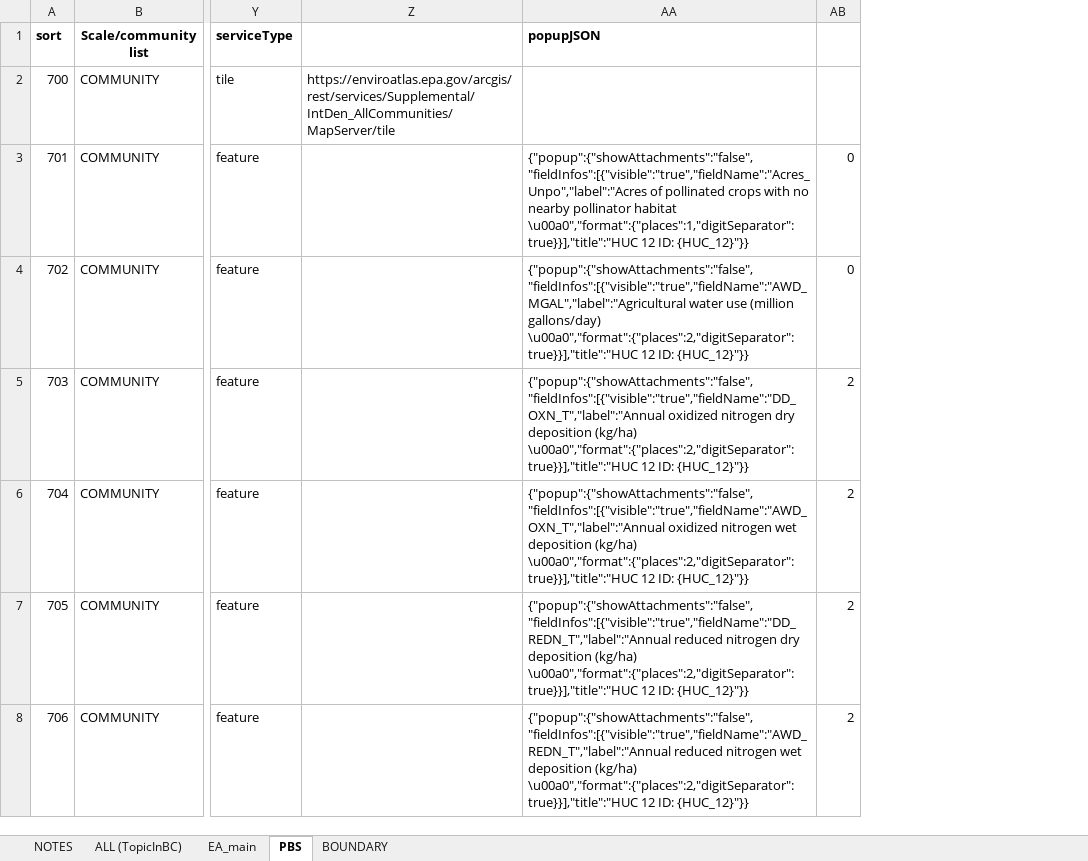
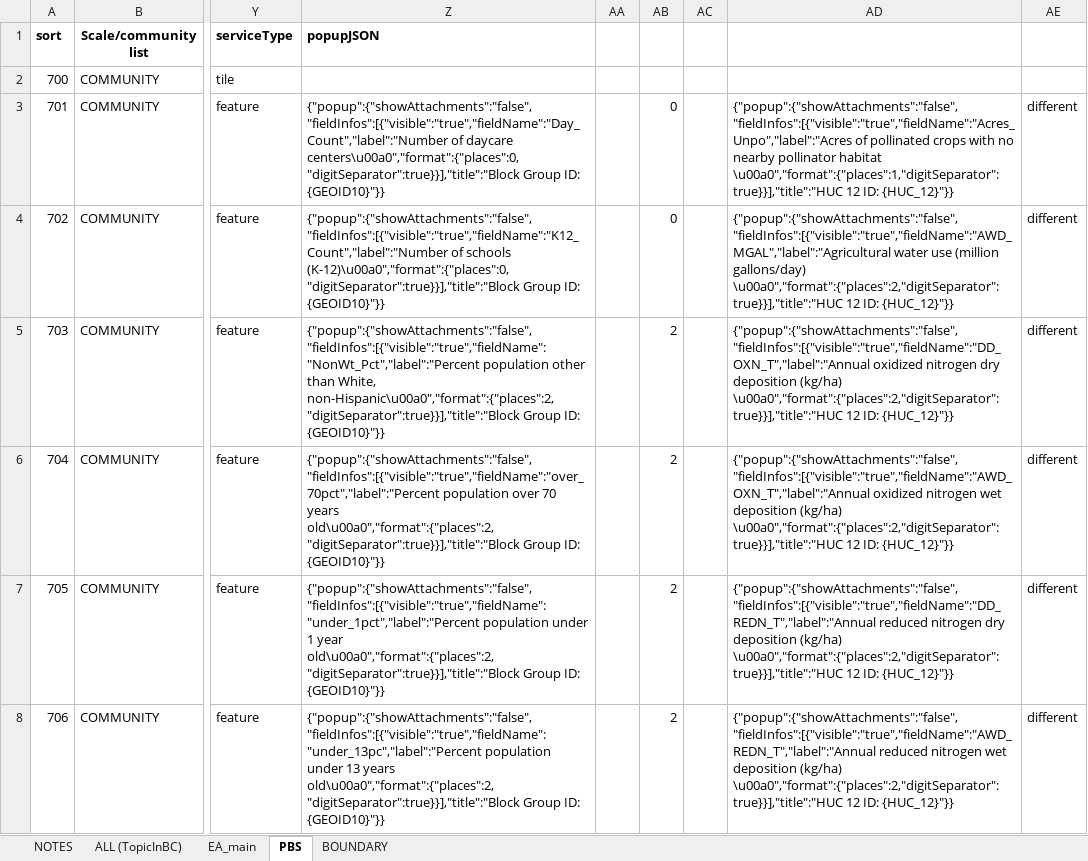
Before and after one commit to USEPA/EnviroAtlas_JSApp, an Excel workbook: scripts/EAWAB4JSON.xlsx, sheet PBS, drawn as a sheet; only a part is shown, gaps mark what is left out; values as stored, in another font and other column widths than the file's, no borders; removed rows and columns are numbered as before the commit, all else as after; the diff covers the shown part only; the diff names each change by its address in the sheet, - before the commit and + after, or states it on an @@ line.

```diff
--- a/scripts/EAWAB4JSON.xlsx (sheet PBS)
+++ b/scripts/EAWAB4JSON.xlsx (sheet PBS)
-column Z, row 2: https://enviroatlas.epa.gov/arcgis/rest/services/Supplemental/IntDen_AllCommunities/MapServer/tile
+column AA, empty
+column AC, empty
+column AD, rows 3-8: {"popup":{"showAttachments":"false","fieldInfos":[{"visible":"true","fieldName":"Acres_Unpo","label":"Acres of pollinated crops with no nearby pollinator habitat \u00a0","format":{"places":1,"digitSeparator":true}}],"title":"HUC 12 ID: {HUC_12}"}} | {"popup":{"showAttachments":"false","fieldInfos":[{"visible":"true","fieldName":"AWD_MGAL","label":"Agricultural water use (million gallons/day) \u00a0","format":{"places":2,"digitSeparator":true}}],"title":"HUC 12 ID: {HUC_12}"}} | {"popup":{"showAttachments":"false","fieldInfos":[{"visible":"true","fieldName":"DD_OXN_T","label":"Annual oxidized nitrogen dry deposition (kg/ha) \u00a0","format":{"places":2,"digitSeparator":true}}],"title":"HUC 12 ID: {HUC_12}"}} | {"popup":{"showAttachments":"false","fieldInfos":[{"visible":"true","fieldName":"AWD_OXN_T","label":"Annual oxidized nitrogen wet deposition (kg/ha) \u00a0","format":{"places":2,"digitSeparator":true}}],"title":"HUC 12 ID: {HUC_12}"}} | {"popup":{"showAttachments":"false","fieldInfos":[{"visible":"true","fieldName":"DD_REDN_T","label":"Annual reduced nitrogen dry deposition (kg/ha) \u00a0","format":{"places":2,"digitSeparator":true}}],"title":"HUC 12 ID: {HUC_12}"}} | {"popup":{"showAttachments":"false","fieldInfos":[{"visible":"true","fieldName":"AWD_REDN_T","label":"Annual reduced nitrogen wet deposition (kg/ha) \u00a0","format":{"places":2,"digitSeparator":true}}],"title":"HUC 12 ID: {HUC_12}"}}
+column AE, rows 3-8: all different
-Z3 (popupJSON): {"popup":{"showAttachments":"false","fieldInfos":[{"visible":"true","fieldName":"Acres_Unpo","label":"Acres of pollinated crops with no nearby pollinator habitat \u00a0","format":{"places":1,"digitSeparator":true}}],"title":"HUC 12 ID: {HUC_12}"}}
+Z3 (popupJSON): {"popup":{"showAttachments":"false","fieldInfos":[{"visible":"true","fieldName":"Day_Count","label":"Number of daycare centers\u00a0","format":{"places":0,"digitSeparator":true}}],"title":"Block Group ID: {GEOID10}"}}
-Z4 (popupJSON): {"popup":{"showAttachments":"false","fieldInfos":[{"visible":"true","fieldName":"AWD_MGAL","label":"Agricultural water use (million gallons/day) \u00a0","format":{"places":2,"digitSeparator":true}}],"title":"HUC 12 ID: {HUC_12}"}}
+Z4 (popupJSON): {"popup":{"showAttachments":"false","fieldInfos":[{"visible":"true","fieldName":"K12_Count","label":"Number of schools (K-12)\u00a0","format":{"places":0,"digitSeparator":true}}],"title":"Block Group ID: {GEOID10}"}}
-Z5 (popupJSON): {"popup":{"showAttachments":"false","fieldInfos":[{"visible":"true","fieldName":"DD_OXN_T","label":"Annual oxidized nitrogen dry deposition (kg/ha) \u00a0","format":{"places":2,"digitSeparator":true}}],"title":"HUC 12 ID: {HUC_12}"}}
+Z5 (popupJSON): {"popup":{"showAttachments":"false","fieldInfos":[{"visible":"true","fieldName":"NonWt_Pct","label":"Percent population other than White, non-Hispanic\u00a0","format":{"places":2,"digitSeparator":true}}],"title":"Block Group ID: {GEOID10}"}}
-Z6 (popupJSON): {"popup":{"showAttachments":"false","fieldInfos":[{"visible":"true","fieldName":"AWD_OXN_T","label":"Annual oxidized nitrogen wet deposition (kg/ha) \u00a0","format":{"places":2,"digitSeparator":true}}],"title":"HUC 12 ID: {HUC_12}"}}
+Z6 (popupJSON): {"popup":{"showAttachments":"false","fieldInfos":[{"visible":"true","fieldName":"over_70pct","label":"Percent population over 70 years old\u00a0","format":{"places":2,"digitSeparator":true}}],"title":"Block Group ID: {GEOID10}"}}
-Z7 (popupJSON): {"popup":{"showAttachments":"false","fieldInfos":[{"visible":"true","fieldName":"DD_REDN_T","label":"Annual reduced nitrogen dry deposition (kg/ha) \u00a0","format":{"places":2,"digitSeparator":true}}],"title":"HUC 12 ID: {HUC_12}"}}
+Z7 (popupJSON): {"popup":{"showAttachments":"false","fieldInfos":[{"visible":"true","fieldName":"under_1pct","label":"Percent population under 1 year old\u00a0","format":{"places":2,"digitSeparator":true}}],"title":"Block Group ID: {GEOID10}"}}
-Z8 (popupJSON): {"popup":{"showAttachments":"false","fieldInfos":[{"visible":"true","fieldName":"AWD_REDN_T","label":"Annual reduced nitrogen wet deposition (kg/ha) \u00a0","format":{"places":2,"digitSeparator":true}}],"title":"HUC 12 ID: {HUC_12}"}}
+Z8 (popupJSON): {"popup":{"showAttachments":"false","fieldInfos":[{"visible":"true","fieldName":"under_13pc","label":"Percent population under 13 years old\u00a0","format":{"places":2,"digitSeparator":true}}],"title":"Block Group ID: {GEOID10}"}}
```
Also changed, not shown: 7 edited cells elsewhere in this sheet, sheet ALL (TopicInBC), sheet EA_main, formulas that keep their value, hidden cells, 4 other files.
